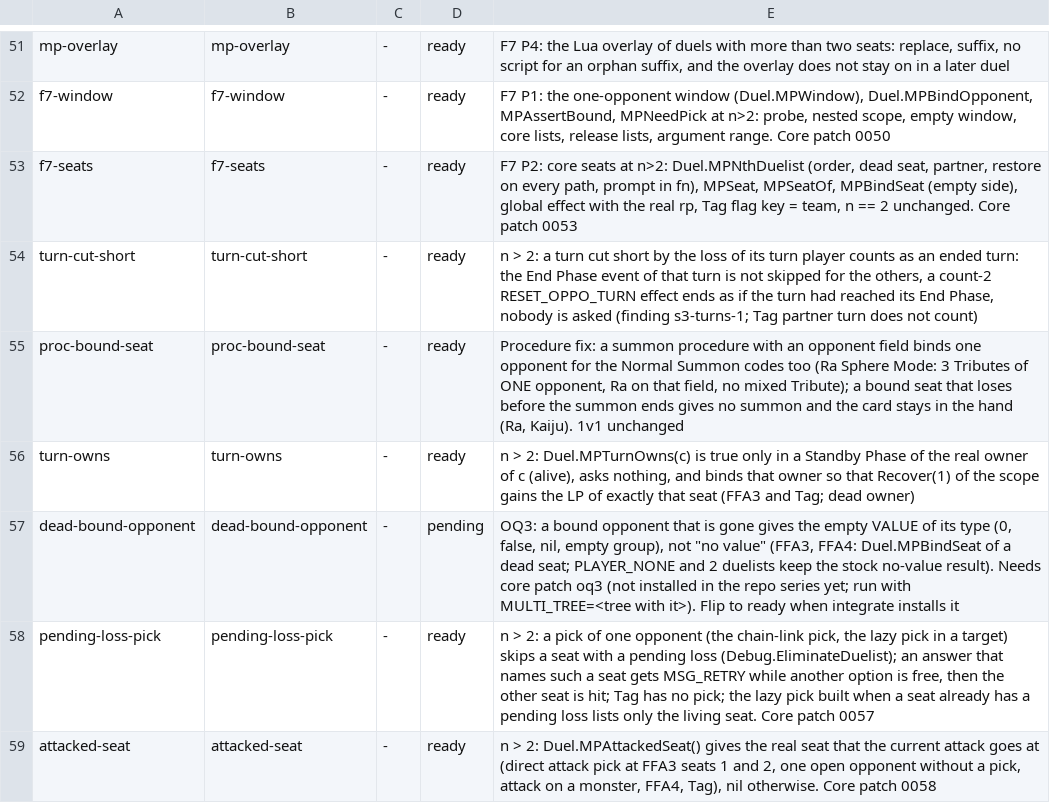
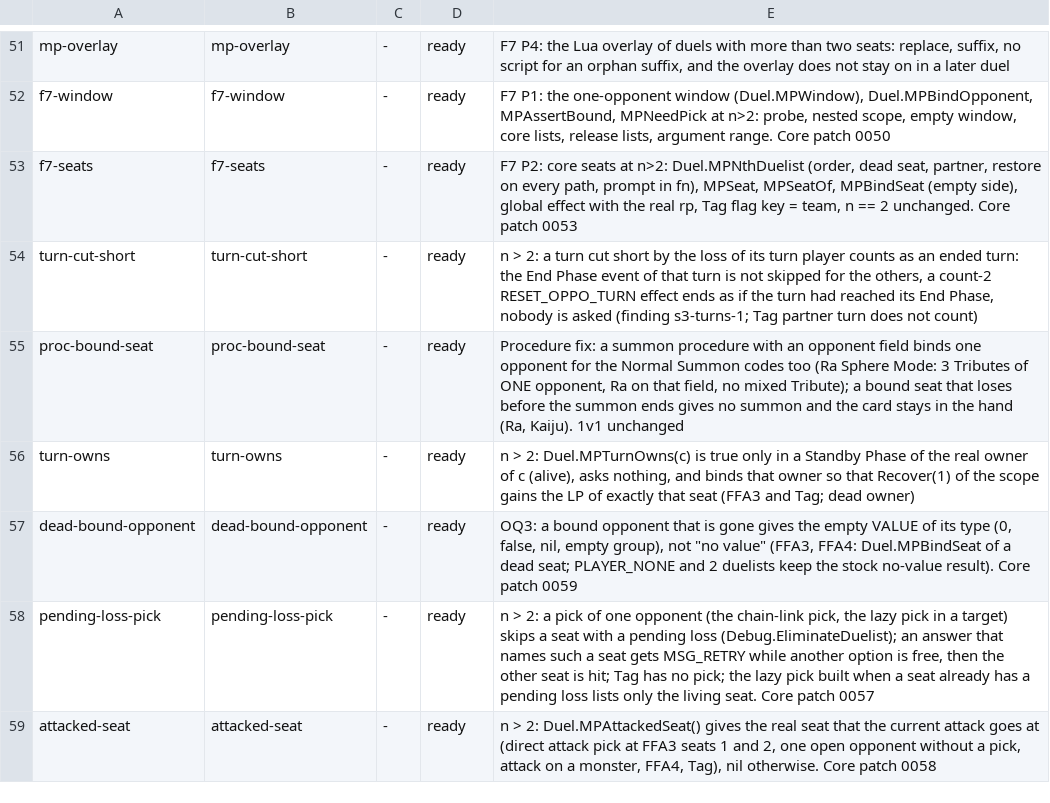
Before and after one commit to DuelingDomain/yugioh-bot, a TSV file: packages/duel-server/scripts/native/checks/checks.tsv, drawn as a sheet; only a part is shown, gaps mark what is left out.

```diff
--- a/packages/duel-server/scripts/native/checks/checks.tsv
+++ b/packages/duel-server/scripts/native/checks/checks.tsv
@@ -56,3 +56,3 @@ proc-bound-seat	proc-bound-seat	-	ready	Procedure fix: a summon procedure with a
 turn-owns	turn-owns	-	ready	n > 2: Duel.MPTurnOwns(c) is true only in a Standby Phase of the real owner of c (alive), asks nothing, and binds that owner so that Recover(1) of the scope gains the LP of exactly that seat (FFA3 and Tag; dead owner)
-dead-bound-opponent	dead-bound-opponent	-	pending	OQ3: a bound opponent that is gone gives the empty VALUE of its type (0, false, nil, empty group), not "no value" (FFA3, FFA4: Duel.MPBindSeat of a dead seat; PLAYER_NONE and 2 duelists keep the stock no-value result). Needs core patch oq3 (not installed in the repo series yet; run with MULTI_TREE=<tree with it>). Flip to ready when integrate installs it
+dead-bound-opponent	dead-bound-opponent	-	ready	OQ3: a bound opponent that is gone gives the empty VALUE of its type (0, false, nil, empty group), not "no value" (FFA3, FFA4: Duel.MPBindSeat of a dead seat; PLAYER_NONE and 2 duelists keep the stock no-value result). Core patch 0059
 pending-loss-pick	pending-loss-pick	-	ready	n > 2: a pick of one opponent (the chain-link pick, the lazy pick in a target) skips a seat with a pending loss (Debug.EliminateDuelist); an answer that names such a seat gets MSG_RETRY while another option is free, then the other seat is hit; Tag has no pick; the lazy pick built when a seat already has a pending loss lists only the living seat. Core patch 0057
```
Also changed, not shown: 3 other files.
